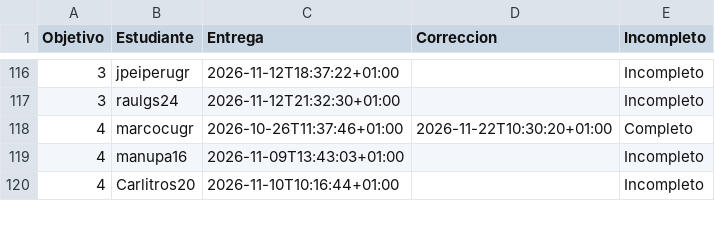
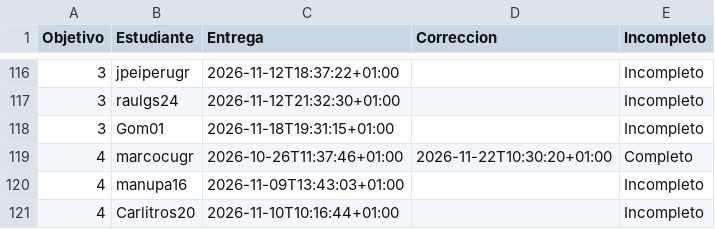
Before and after one commit to JJ/IV-, a CSV file: data/fechas-entrega.csv, drawn as a sheet; only a part is shown, gaps mark what is left out; the diff names each change by its address in the sheet, - before the commit and + after, or states it on an @@ line.

```diff
--- a/data/fechas-entrega.csv
+++ b/data/fechas-entrega.csv
+row 118: 3 | Gom01 | 2026-11-18T19:31:15+01:00 |  | Incompleto
```
Also changed, not shown: 1 other file.
